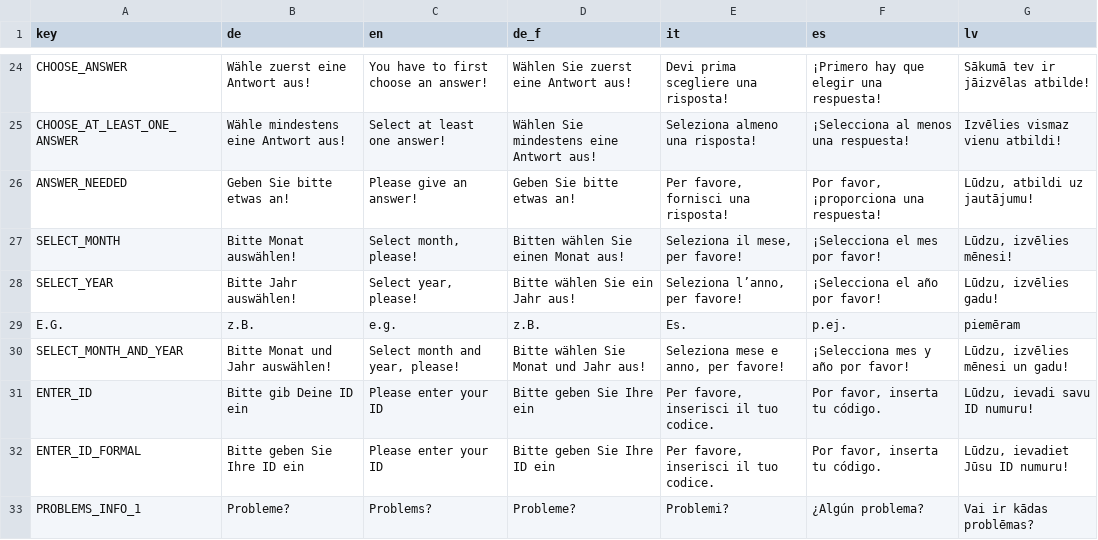
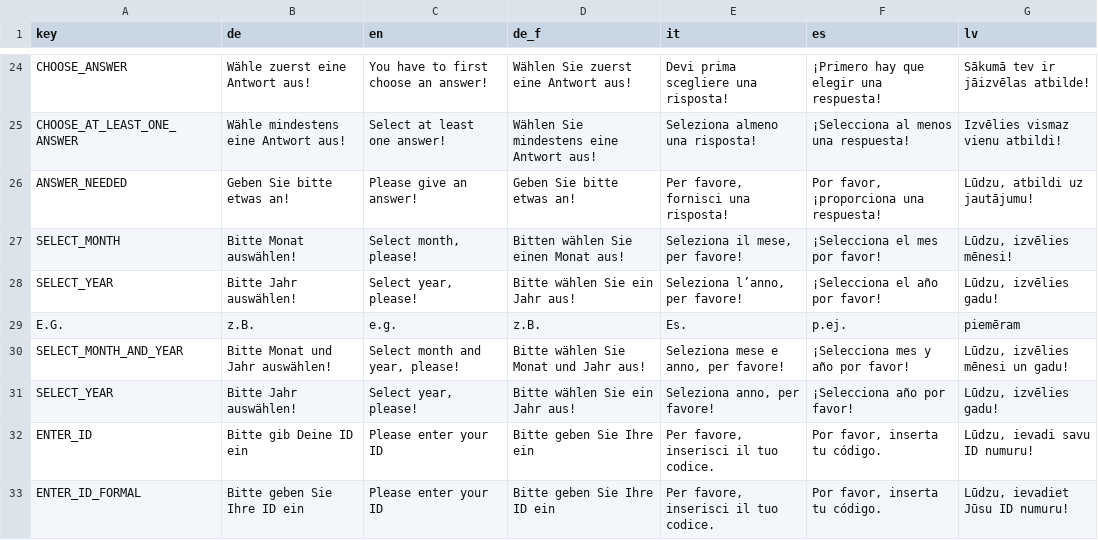
Before and after one commit to fmhoeger/psyquest, a CSV file: data_raw/dicts/general_dict.csv, drawn as a sheet; only a part is shown, gaps mark what is left out; the shorter side is filled out with more unchanged rows; the diff names each change by its address in the sheet, - before the commit and + after, or states it on an @@ line.

Commit message:
Added "only year" option for mont_year_select_page

```diff
--- a/data_raw/dicts/general_dict.csv
+++ b/data_raw/dicts/general_dict.csv
+row 31: SELECT_YEAR | Bitte Jahr auswählen! | Select year, please! | Bitte wählen Sie ein Jahr aus! | Seleziona anno, per favore! | ¡Selecciona año por favor! | Lūdzu, izvēlies gadu!
```
Also changed, not shown: 7 other files.
